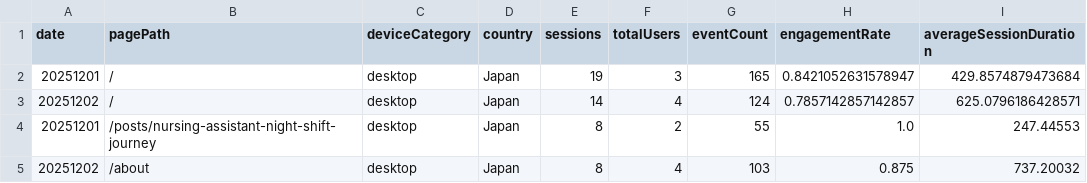
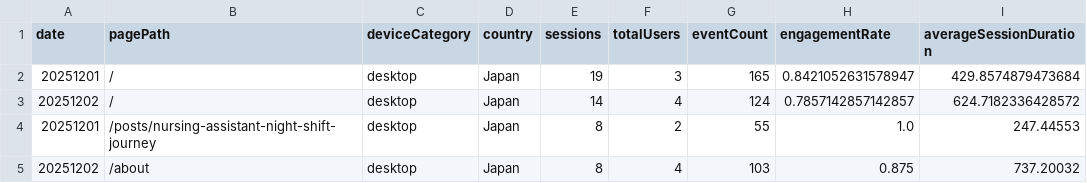
Before and after one commit to sasayosh1/prorenata, a CSV file: data/ga4_last30d.csv, drawn as a sheet; only a part is shown.

```diff
--- a/data/ga4_last30d.csv
+++ b/data/ga4_last30d.csv
@@ -2,3 +2,3 @@ date,pagePath,deviceCategory,country,sessions,totalUsers,eventCount,engagementRa
 20251201,/,desktop,Japan,19,3,165,0.8421052631578947,429.8574879473684
-20251202,/,desktop,Japan,14,4,124,0.7857142857142857,625.0796186428571
+20251202,/,desktop,Japan,14,4,124,0.7857142857142857,624.7182336428572
 20251201,/posts/nursing-assistant-night-shift-journey,desktop,Japan,8,2,55,1.0,247.44553
```
